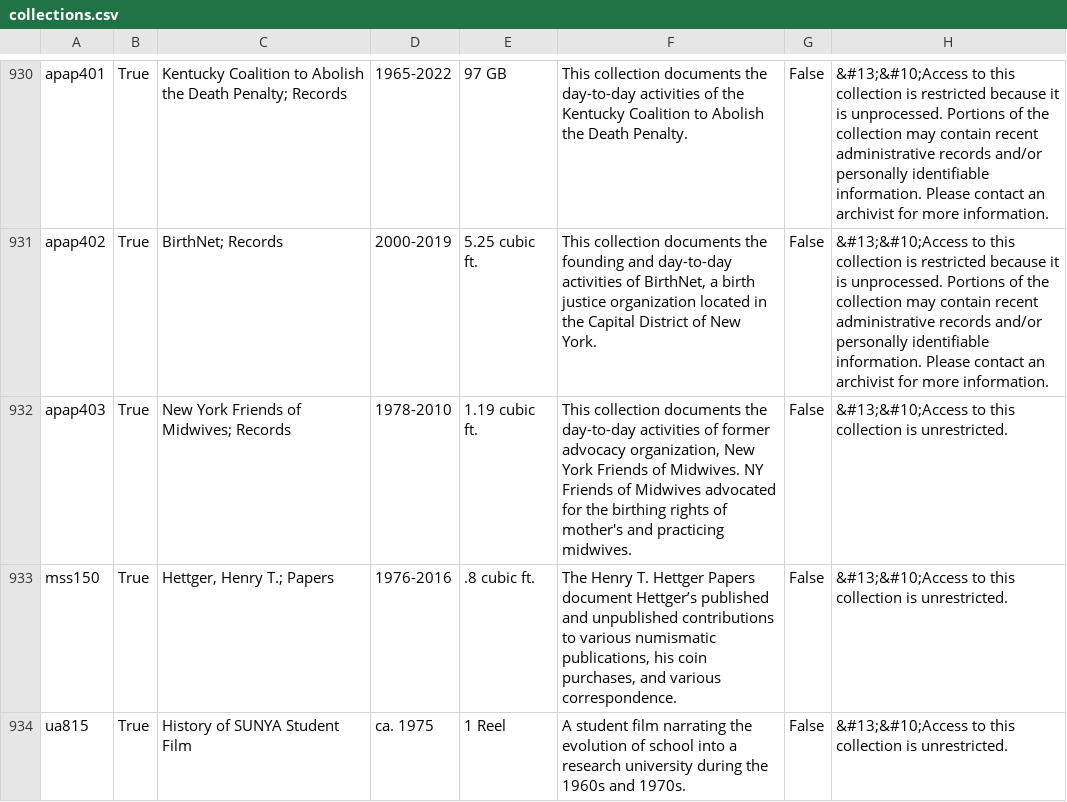
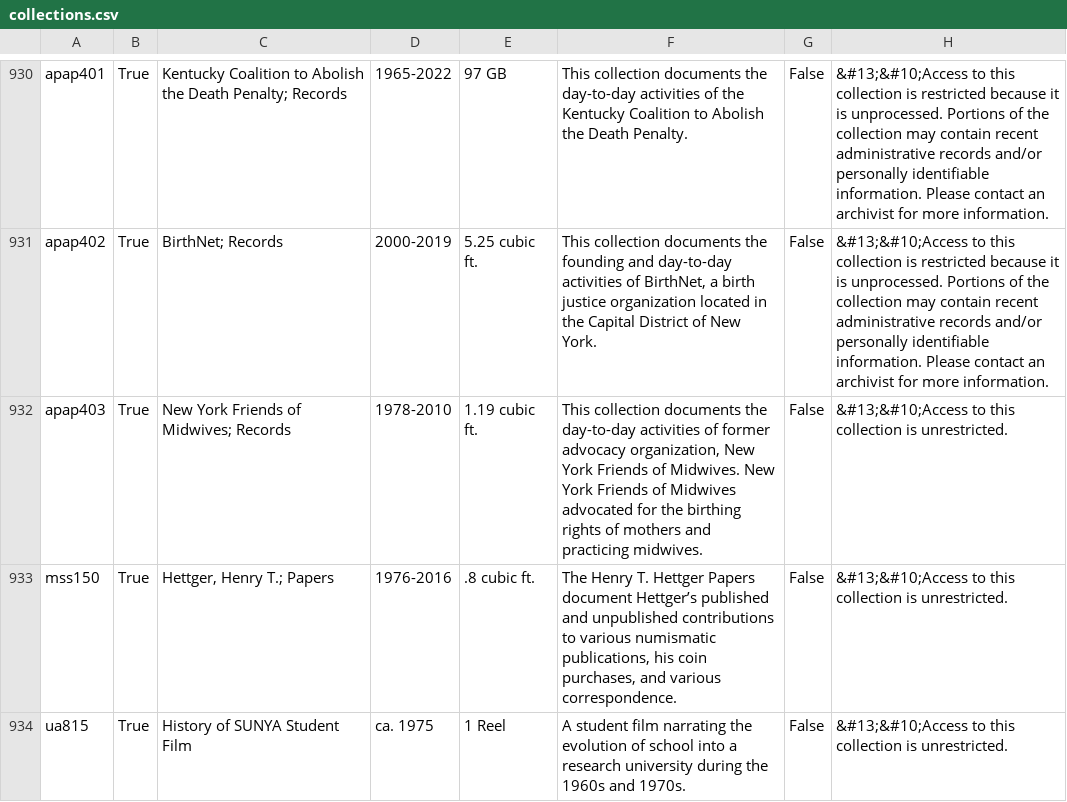
Before and after one commit to UAlbanyArchives/collections, a CSV file: staticData/collections.csv, drawn as a sheet; only a part is shown, gaps mark what is left out.

Commit message:
modified collections exported from ArchivesSpace

```diff
--- a/staticData/collections.csv
+++ b/staticData/collections.csv
@@ -935,3 +935,3 @@ apap401|True|Kentucky Coalition to Abolish the Death Penalty; Records|1965-2022|
 apap402|True|BirthNet; Records|2000-2019|5.25 cubic ft.|This collection documents the founding and day-to-day activities of BirthNet, a birth justice organization located in the Capital District of New York.|False|&#13;&#10;Access to this collection is restricted because it is unprocessed. Portions of the collection may contain recent administrative records and/or personally identifiable information. Please contact an archivist for more information.
-apap403|True|New York Friends of Midwives; Records|1978-2010|1.19 cubic ft.|This collection documents the day-to-day activities of former advocacy organization, New York Friends of Midwives. NY Friends of Midwives advocated for the birthing rights of mother's and practicing midwives. |False|&#13;&#10;Access to this collection is unrestricted.
+apap403|True|New York Friends of Midwives; Records|1978-2010|1.19 cubic ft.|This collection documents the day-to-day activities of former advocacy organization, New York Friends of Midwives. New York Friends of Midwives advocated for the birthing rights of mothers and practicing midwives. |False|&#13;&#10;Access to this collection is unrestricted.
 mss150|True|Hettger, Henry T.; Papers|1976-2016|.8 cubic ft.|The Henry T. Hettger Papers document Hettger’s published and unpublished contributions to various numismatic publications, his coin purchases, and various correspondence.|False|&#13;&#10;Access to this collection is unrestricted.
```
